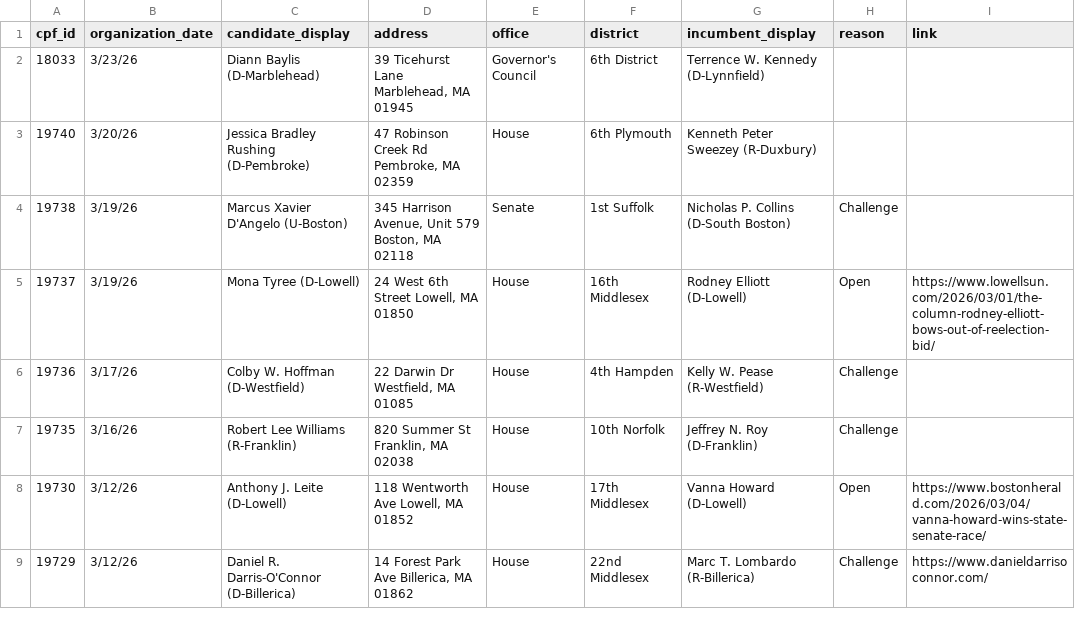
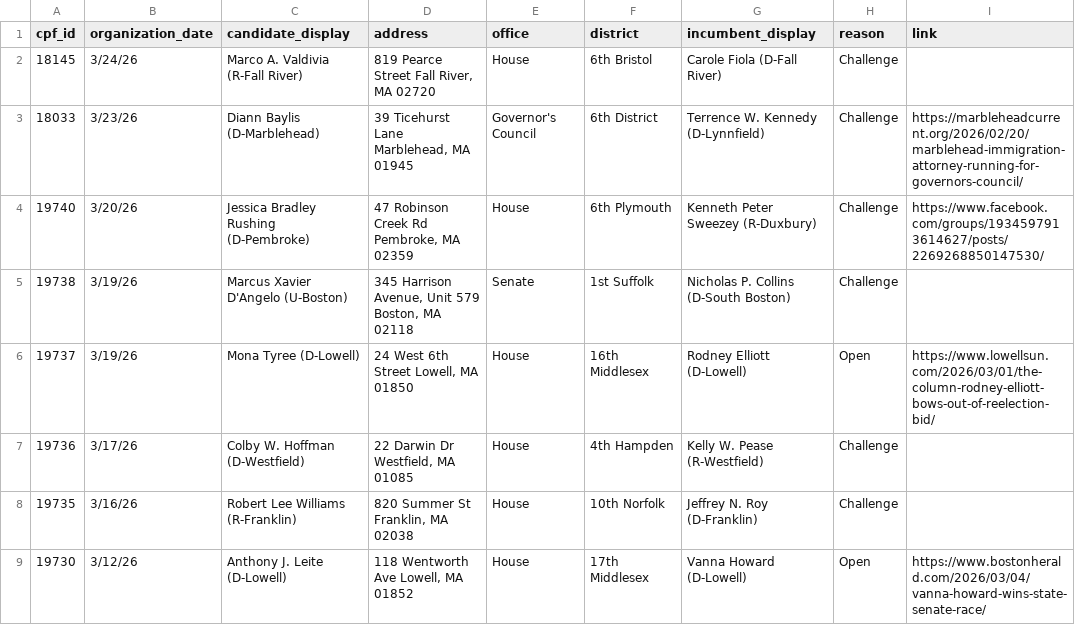
Before and after one commit to bwbensonjr/ocpf-analysis, a CSV file: data/recent-filers.csv, drawn as a sheet; only a part is shown; the shorter side is filled out with more unchanged rows.

```diff
--- a/data/recent-filers.csv
+++ b/data/recent-filers.csv
@@ -1,4 +1,5 @@
 cpf_id,organization_date,candidate_display,address,office,district,incumbent_display,reason,link
-18033,3/23/26,Diann Baylis (D-Marblehead),"39 Ticehurst Lane Marblehead, MA 01945",Governor's Council,6th District,Terrence W. Kennedy (D-Lynnfield),,
-19740,3/20/26,Jessica Bradley Rushing (D-Pembroke),"47 Robinson Creek Rd Pembroke, MA 02359",House,6th Plymouth,Kenneth Peter Sweezey (R-Duxbury),,
+18145,3/24/26,Marco A. Valdivia (R-Fall River),"819 Pearce Street Fall River, MA 02720",House,6th Bristol,Carole Fiola (D-Fall River),Challenge,
+18033,3/23/26,Diann Baylis (D-Marblehead),"39 Ticehurst Lane Marblehead, MA 01945",Governor's Council,6th District,Terrence W. Kennedy (D-Lynnfield),Challenge,https://marbleheadcurrent.org/2026/02/20/marblehead-immigration-attorney-running-for-governors-council/
+19740,3/20/26,Jessica Bradley Rushing (D-Pembroke),"47 Robinson Creek Rd Pembroke, MA 02359",House,6th Plymouth,Kenneth Peter Sweezey (R-Duxbury),Challenge,https://www.facebook.com/groups/1934597913614627/posts/2269268850147530/
 19738,3/19/26,Marcus Xavier D'Angelo (U-Boston),"345 Harrison Avenue, Unit 579 Boston, MA 02118",Senate,1st Suffolk,Nicholas P. Collins (D-South Boston),Challenge,
```
Also changed, not shown: 1 other file.
